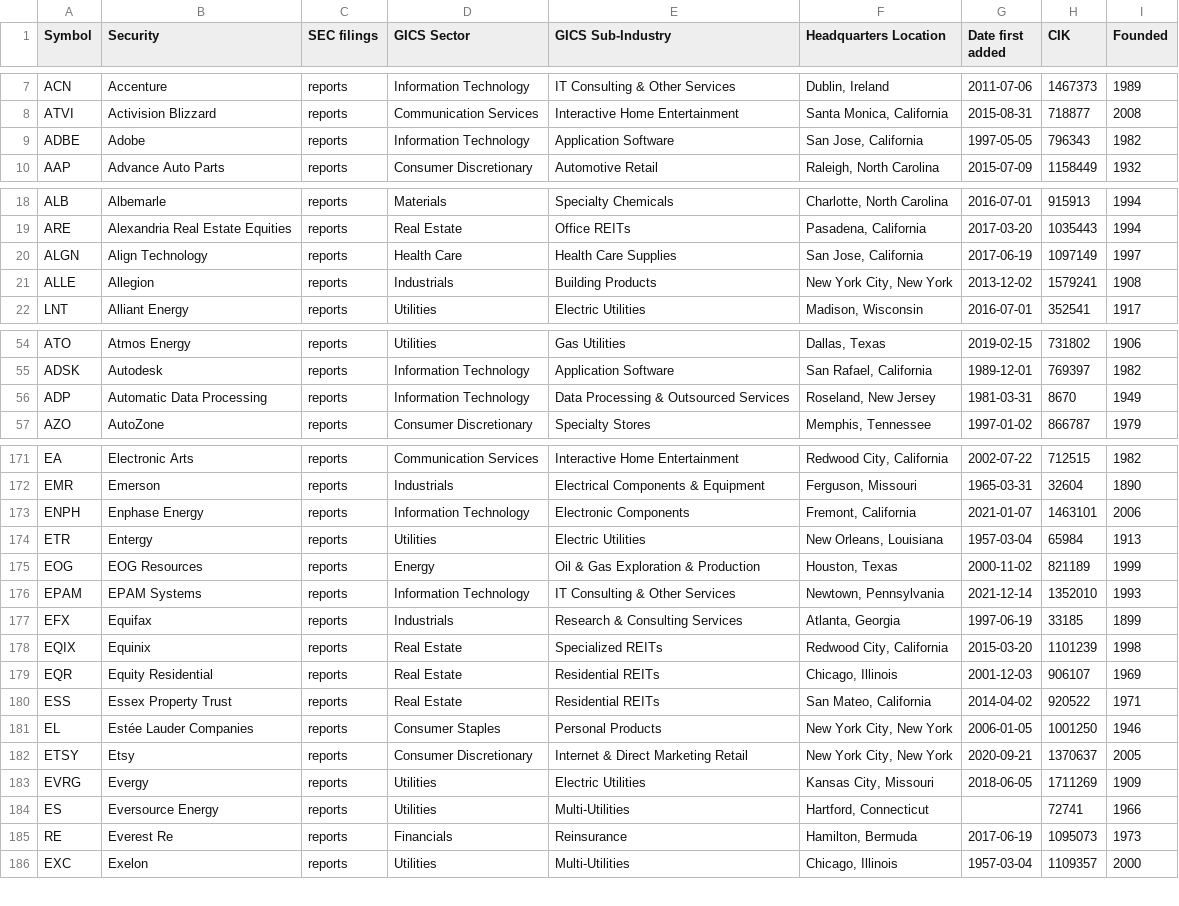
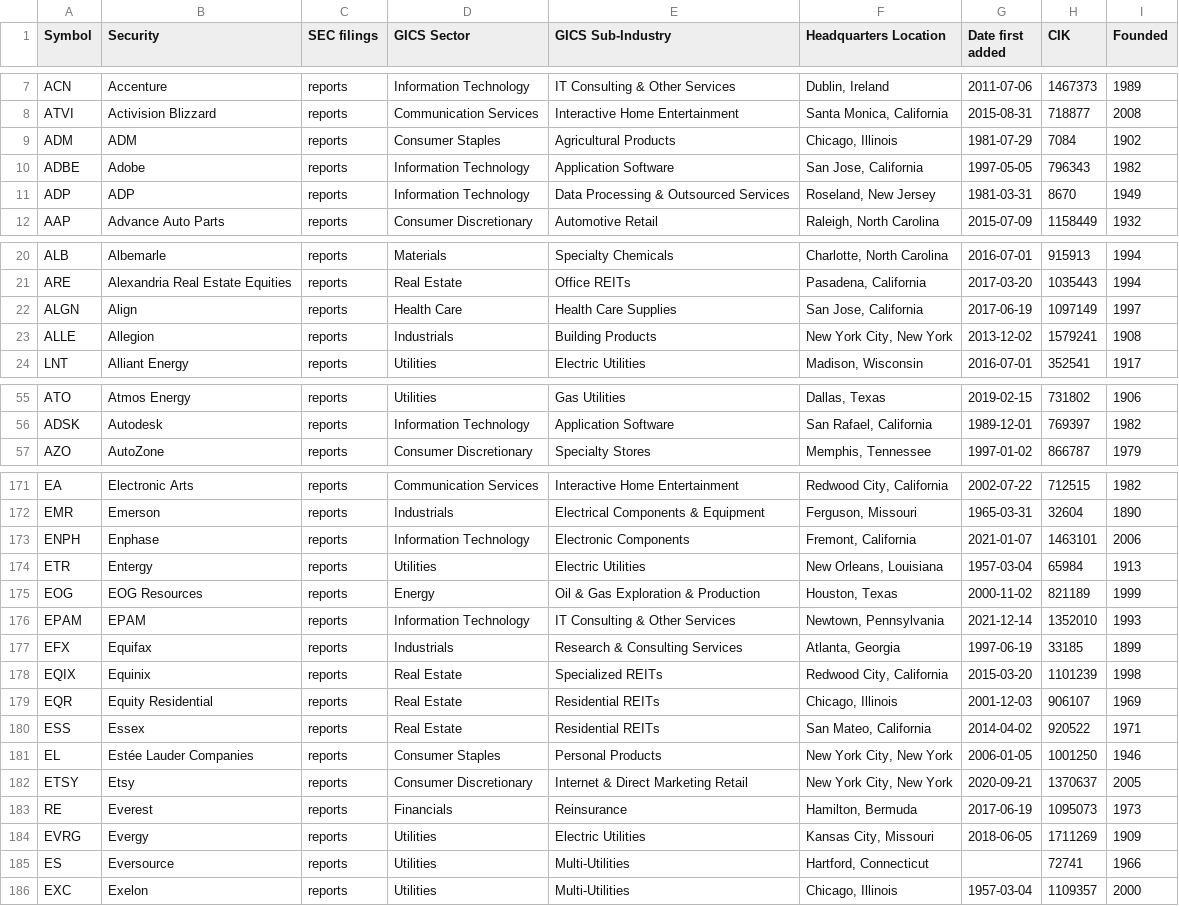
Before and after one commit to dylanroy/sandp500-dataset, a CSV file: data.csv, drawn as a sheet; only a part is shown, gaps mark what is left out; the diff covers the shown part only.

Commit message:
Latest data: Tue Jan 25 22:01:28 UTC 2022

```diff
--- a/data.csv
+++ b/data.csv
@@ -8,3 +8,5 @@ ACN,Accenture,reports,Information Technology,IT Consulting & Other Services,"Dub
 ATVI,Activision Blizzard,reports,Communication Services,Interactive Home Entertainment,"Santa Monica, California",2015-08-31,718877,2008
+ADM,ADM,reports,Consumer Staples,Agricultural Products,"Chicago, Illinois",1981-07-29,7084,1902
 ADBE,Adobe,reports,Information Technology,Application Software,"San Jose, California",1997-05-05,796343,1982
+ADP,ADP,reports,Information Technology,Data Processing & Outsourced Services,"Roseland, New Jersey",1981-03-31,8670,1949
 AAP,Advance Auto Parts,reports,Consumer Discretionary,Automotive Retail,"Raleigh, North Carolina",2015-07-09,1158449,1932
@@ -19,3 +21,3 @@ ALB,Albemarle,reports,Materials,Specialty Chemicals,"Charlotte, North Carolina",
 ARE,Alexandria Real Estate Equities,reports,Real Estate,Office REITs,"Pasadena, California",2017-03-20,1035443,1994
-ALGN,Align Technology,reports,Health Care,Health Care Supplies,"San Jose, California",2017-06-19,1097149,1997
+ALGN,Align,reports,Health Care,Health Care Supplies,"San Jose, California",2017-06-19,1097149,1997
 ALLE,Allegion,reports,Industrials,Building Products,"New York City, New York",2013-12-02,1579241,1908
@@ -55,3 +56,2 @@ ATO,Atmos Energy,reports,Utilities,Gas Utilities,"Dallas, Texas",2019-02-15,7318
 ADSK,Autodesk,reports,Information Technology,Application Software,"San Rafael, California",1989-12-01,769397,1982
-ADP,Automatic Data Processing,reports,Information Technology,Data Processing & Outsourced Services,"Roseland, New Jersey",1981-03-31,8670,1949
 AZO,AutoZone,reports,Consumer Discretionary,Specialty Stores,"Memphis, Tennessee",1997-01-02,866787,1979
@@ -172,6 +172,6 @@ EA,Electronic Arts,reports,Communication Services,Interactive Home Entertainment
 EMR,Emerson,reports,Industrials,Electrical Components & Equipment,"Ferguson, Missouri",1965-03-31,32604,1890
-ENPH,Enphase Energy,reports,Information Technology,Electronic Components,"Fremont, California",2021-01-07,1463101,2006
+ENPH,Enphase,reports,Information Technology,Electronic Components,"Fremont, California",2021-01-07,1463101,2006
 ETR,Entergy,reports,Utilities,Electric Utilities,"New Orleans, Louisiana",1957-03-04,65984,1913
 EOG,EOG Resources,reports,Energy,Oil & Gas Exploration & Production,"Houston, Texas",2000-11-02,821189,1999
-EPAM,EPAM Systems,reports,Information Technology,IT Consulting & Other Services,"Newtown, Pennsylvania",2021-12-14,1352010,1993
+EPAM,EPAM,reports,Information Technology,IT Consulting & Other Services,"Newtown, Pennsylvania",2021-12-14,1352010,1993
 EFX,Equifax,reports,Industrials,Research & Consulting Services,"Atlanta, Georgia",1997-06-19,33185,1899
@@ -179,8 +179,8 @@ EQIX,Equinix,reports,Real Estate,Specialized REITs,"Redwood City, California",20
 EQR,Equity Residential,reports,Real Estate,Residential REITs,"Chicago, Illinois",2001-12-03,906107,1969
-ESS,Essex Property Trust,reports,Real Estate,Residential REITs,"San Mateo, California",2014-04-02,920522,1971
+ESS,Essex,reports,Real Estate,Residential REITs,"San Mateo, California",2014-04-02,920522,1971
 EL,Estée Lauder Companies,reports,Consumer Staples,Personal Products,"New York City, New York",2006-01-05,1001250,1946
 ETSY,Etsy,reports,Consumer Discretionary,Internet & Direct Marketing Retail,"New York City, New York",2020-09-21,1370637,2005
+RE,Everest,reports,Financials,Reinsurance,"Hamilton, Bermuda",2017-06-19,1095073,1973
 EVRG,Evergy,reports,Utilities,Electric Utilities,"Kansas City, Missouri",2018-06-05,1711269,1909
-ES,Eversource Energy,reports,Utilities,Multi-Utilities,"Hartford, Connecticut",,72741,1966
-RE,Everest Re,reports,Financials,Reinsurance,"Hamilton, Bermuda",2017-06-19,1095073,1973
+ES,Eversource,reports,Utilities,Multi-Utilities,"Hartford, Connecticut",,72741,1966
 EXC,Exelon,reports,Utilities,Multi-Utilities,"Chicago, Illinois",1957-03-04,1109357,2000
```
Also changed, not shown: 13 edited cells elsewhere in this file.
